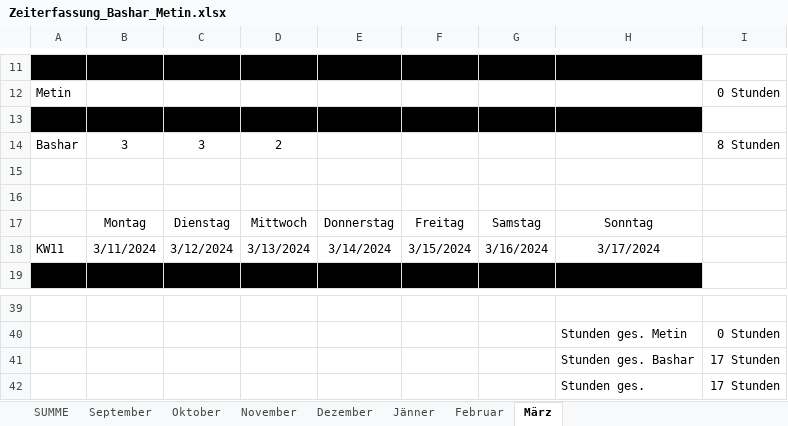
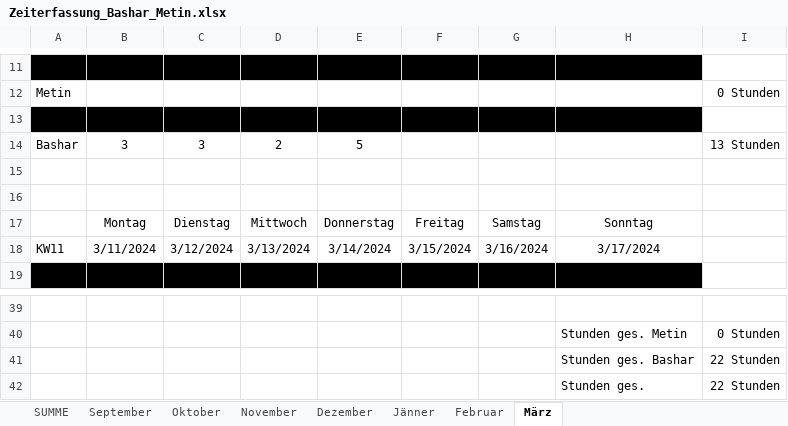
Before and after one commit to Basharkh41/Diplomarbeit-FahrgemeinschaftenApp, an Excel workbook: Zeiterfassung/Zeiterfassung_Bashar_Metin.xlsx, sheet März, drawn as a sheet; only a part is shown, gaps mark what is left out; values as stored, in another font and other column widths than the file's, no borders; the diff names each change by its address in the sheet, - before the commit and + after, or states it on an @@ line.

Commit message:
Abschlussdoku/Zeiterfassung bearbeitet

```diff
--- a/Zeiterfassung/Zeiterfassung_Bashar_Metin.xlsx (sheet März)
+++ b/Zeiterfassung/Zeiterfassung_Bashar_Metin.xlsx (sheet März)
-E14: (empty)
+E14: 5
-I14: 8 Stunden
+I14: 13 Stunden
-I41:I42: 17 Stunden
+I41:I42: 22 Stunden
```
Also changed, not shown: sheet SUMME, 1 other file.
